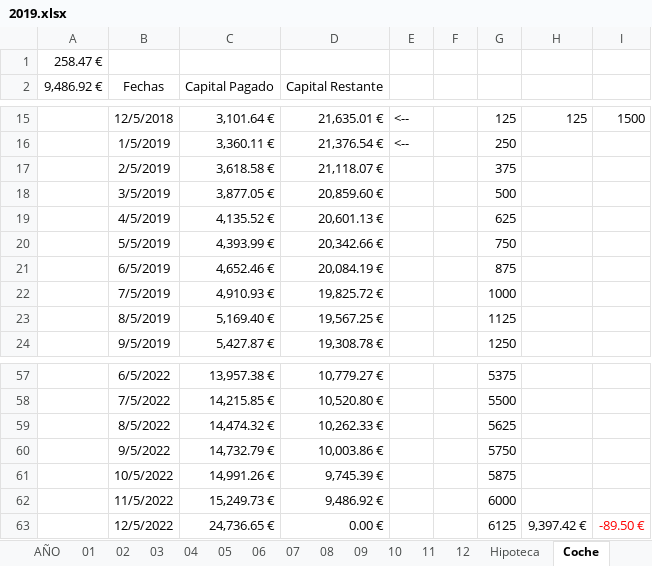
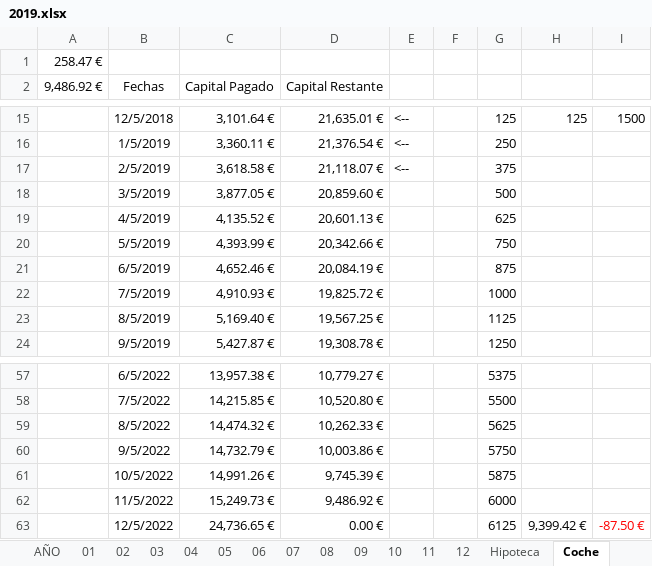
Before and after one commit to mrojassuarez/MRS_Manager, an Excel workbook: 2019/2019.xlsx, sheet Coche, drawn as a sheet; only a part is shown, gaps mark what is left out; values as stored, in another font and other column widths than the file's, no borders; the diff names each change by its address in the sheet, - before the commit and + after, or states it on an @@ line.

```diff
--- a/2019/2019.xlsx (sheet Coche)
+++ b/2019/2019.xlsx (sheet Coche)
-E17: (empty)
+E17: <--
-H63: 9,397.42 €
+H63: 9,399.42 €
-I63: -89.50 €
+I63: -87.50 €
```
Also changed, not shown: sheet AÑO, sheet 02, sheet Hipoteca, sheet 03, sheet 07, sheet 08, 8 more sheets, 2019/Inversiones.xlsx, Redmine_Manager.xlsx, 1 other file.
